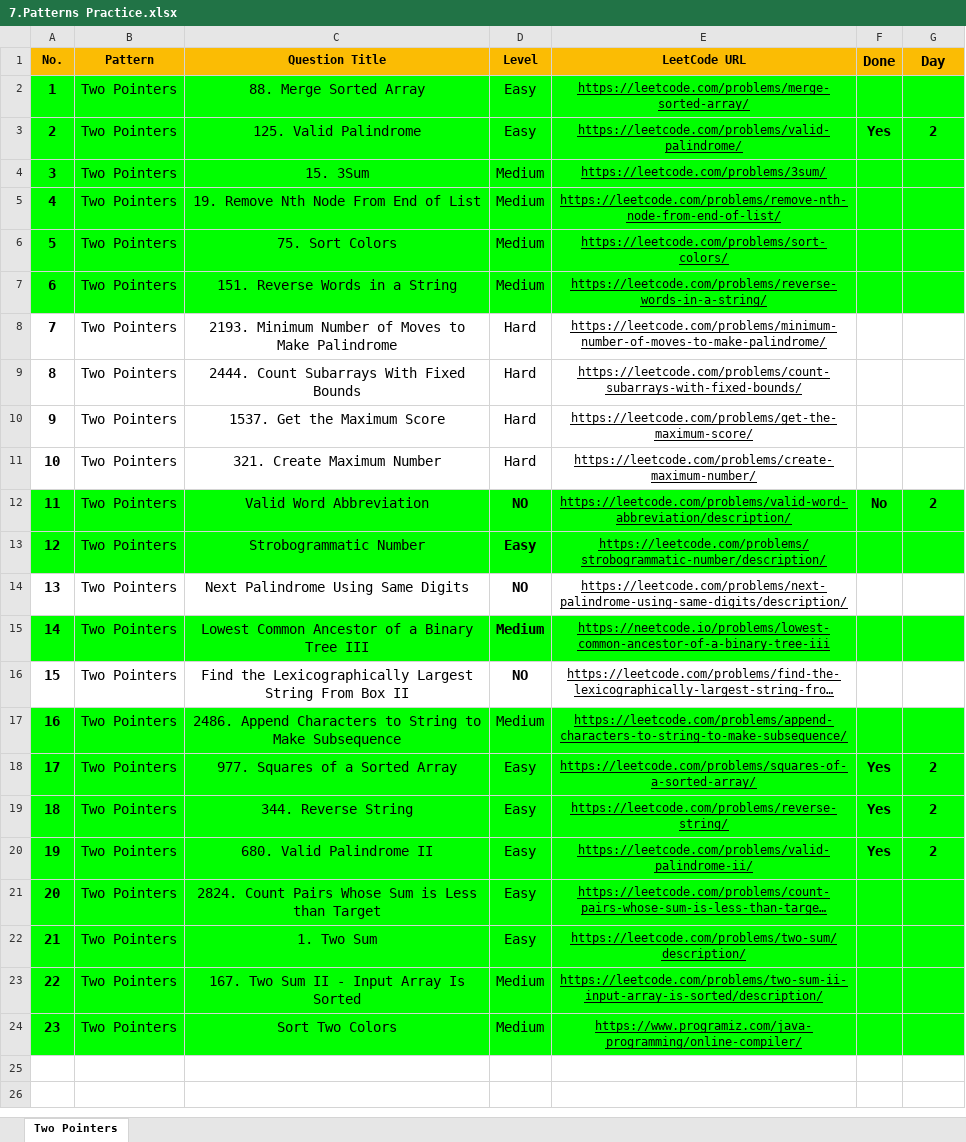
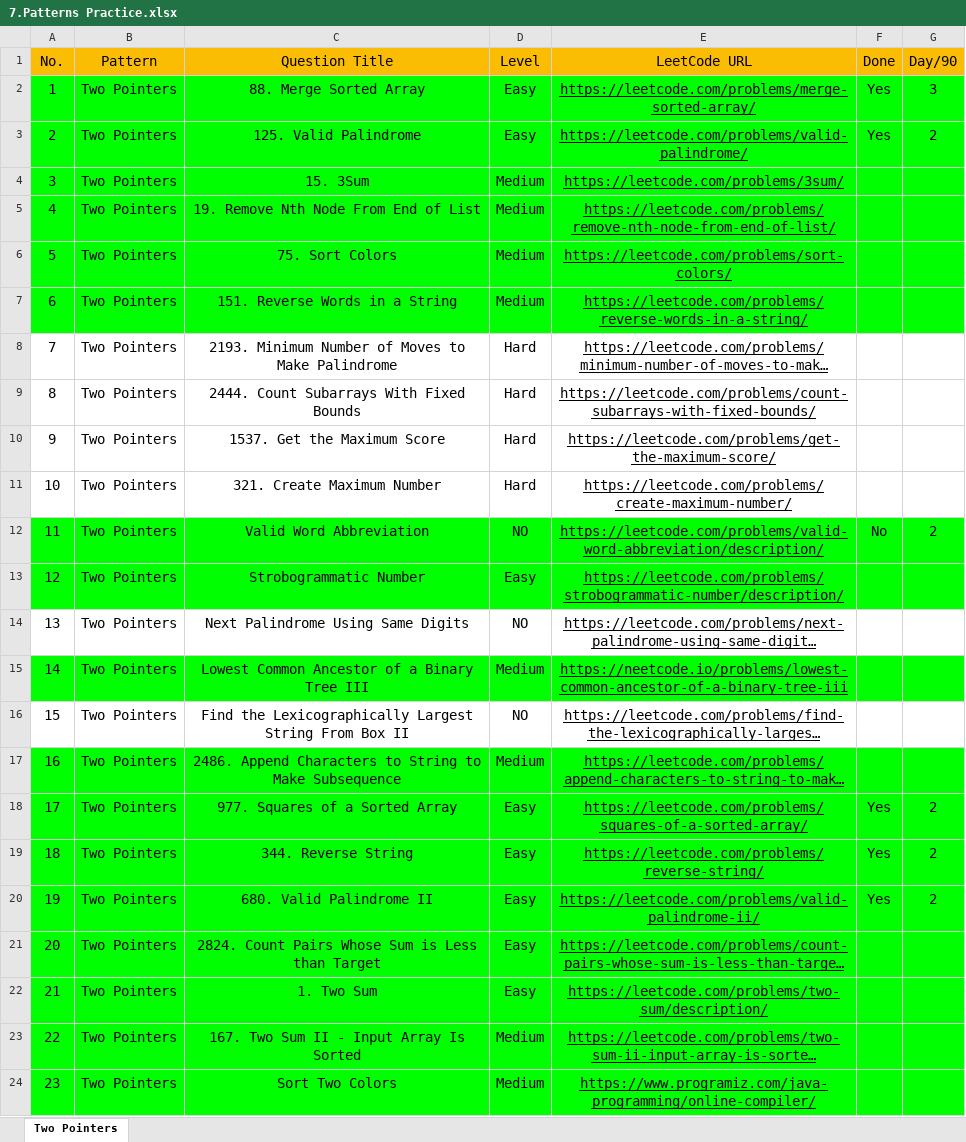
Before and after one commit to Samyak05/Java_learn_path, an Excel workbook: 7.Patterns Practice.xlsx, sheet Two Pointers, drawn as a sheet; long unchanged cells end in …; values as stored, in another font and other column widths than the file's, no borders; the diff names each change by its address in the sheet, - before the commit and + after, or states it on an @@ line.

Commit message:
Update Topicwise sheet

```diff
--- a/7.Patterns Practice.xlsx (sheet Two Pointers)
+++ b/7.Patterns Practice.xlsx (sheet Two Pointers)
@@ A1:E1 text size: larger @@
-A1:G1 bold: on
+A1:G1 bold: off
-G1: Day
+G1: Day/90
-A2:A24 bold: on
+A2:A24 bold: off
@@ E2:E24 text size: larger @@
-F2 (Done): (empty)
+F2 (Done): Yes
-G2 (Day/90): (empty)
+G2 (Day/90): 3
-F3:G3 bold: on
+F3:G3 bold: off
-D12:D16 bold: on
+D12:D16 bold: off
-F12:G12 bold: on
+F12:G12 bold: off
-F18:G20 bold: on
+F18:G20 bold: off
```
Also changed, not shown: 2 other files.
